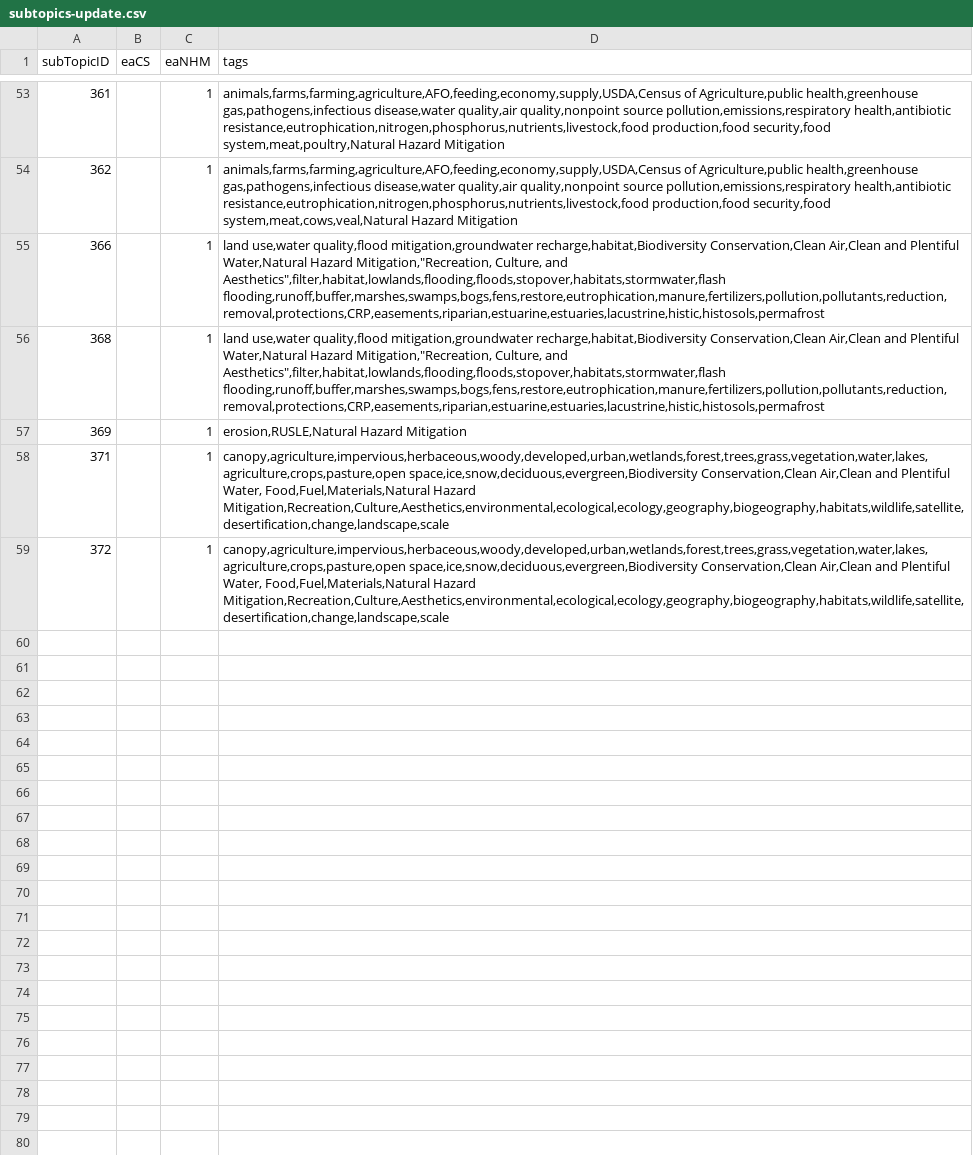
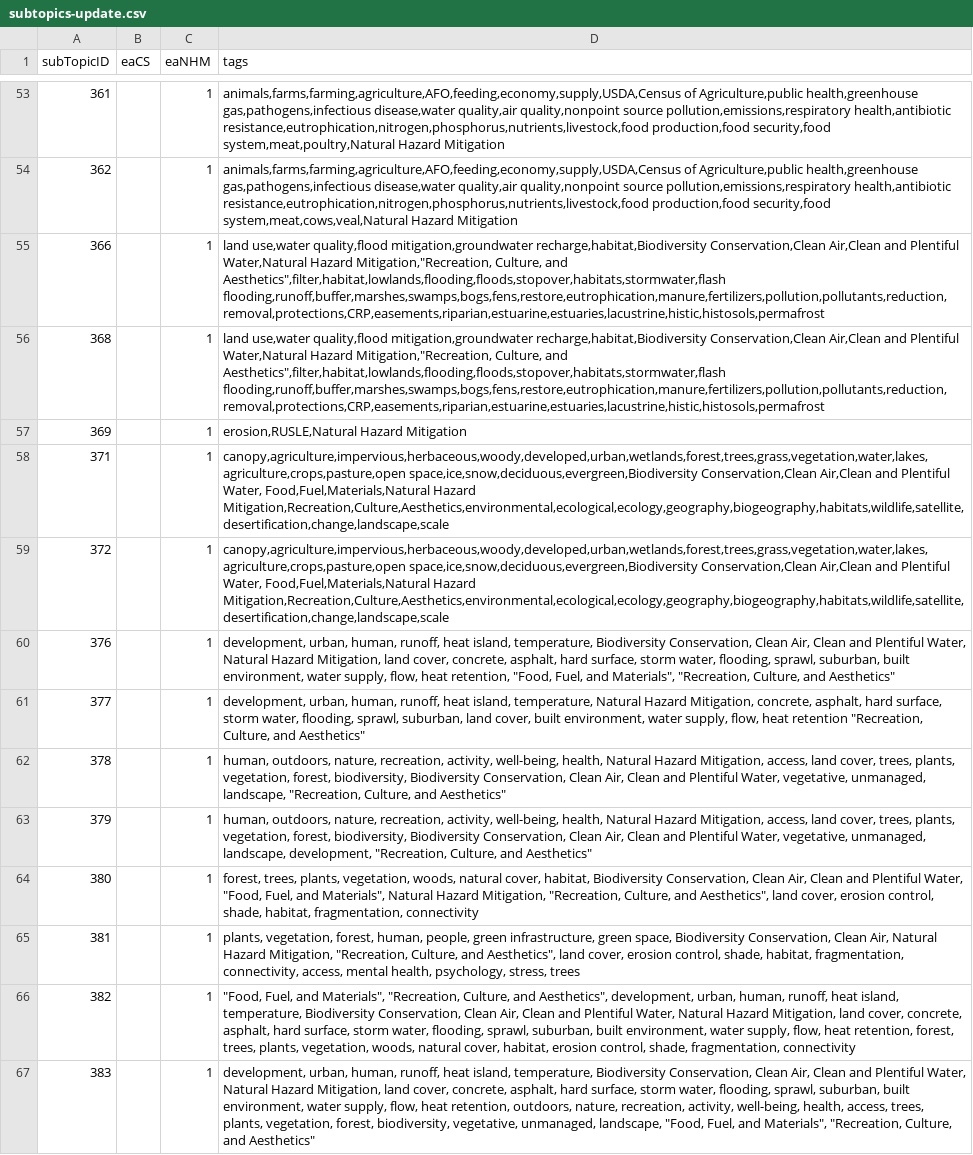
Before and after one commit to USEPA/EnviroAtlas_DB, a CSV file: changes/local/40-Remove-Climate-Stabilization-Benefit-Category/subtopics-update.csv, drawn as a sheet; only a part is shown, gaps mark what is left out; the diff names each change by its address in the sheet, - before the commit and + after, or states it on an @@ line.

```diff
--- a/changes/local/40-Remove-Climate-Stabilization-Benefit-Category/subtopics-update.csv
+++ b/changes/local/40-Remove-Climate-Stabilization-Benefit-Category/subtopics-update.csv
+row 60: 376 |  | 1 | development, urban, human, runoff, heat island, temperature, Biodiversity Conservation, Clean Air, Clean and Plentiful Water, Natural Hazard Mitigation, land cover, concrete, asphalt, hard surface, storm water, flooding, sprawl, suburban, built environment, water supply, flow, heat retention, "Food, Fuel, and Materials", "Recreation, Culture, and Aesthetics"
+row 61: 377 |  | 1 | development, urban, human, runoff, heat island, temperature, Natural Hazard Mitigation, concrete, asphalt, hard surface, storm water, flooding, sprawl, suburban, land cover, built environment, water supply, flow, heat retention "Recreation, Culture, and Aesthetics"
+row 62: 378 |  | 1 | human, outdoors, nature, recreation, activity, well-being, health, Natural Hazard Mitigation, access, land cover, trees, plants, vegetation, forest, biodiversity, Biodiversity Conservation, Clean Air, Clean and Plentiful Water, vegetative, unmanaged, landscape, "Recreation, Culture, and Aesthetics"
+row 63: 379 |  | 1 | human, outdoors, nature, recreation, activity, well-being, health, Natural Hazard Mitigation, access, land cover, trees, plants, vegetation, forest, biodiversity, Biodiversity Conservation, Clean Air, Clean and Plentiful Water, vegetative, unmanaged, landscape, development, "Recreation, Culture, and Aesthetics"
+row 64: 380 |  | 1 | forest, trees, plants, vegetation, woods, natural cover, habitat, Biodiversity Conservation, Clean Air, Clean and Plentiful Water, "Food, Fuel, and Materials", Natural Hazard Mitigation, "Recreation, Culture, and Aesthetics", land cover, erosion control, shade, habitat, fragmentation, connectivity
+row 65: 381 |  | 1 | plants, vegetation, forest, human, people, green infrastructure, green space, Biodiversity Conservation, Clean Air, Natural Hazard Mitigation, "Recreation, Culture, and Aesthetics", land cover, erosion control, shade, habitat, fragmentation, connectivity, access, mental health, psychology, stress, trees
+row 66: 382 |  | 1 | "Food, Fuel, and Materials", "Recreation, Culture, and Aesthetics", development, urban, human, runoff, heat island, temperature, Biodiversity Conservation, Clean Air, Clean and Plentiful Water, Natural Hazard Mitigation, land cover, concrete, asphalt, hard surface, storm water, flooding, sprawl, suburban, built environment, water supply, flow, heat retention, forest, trees, plants, vegetation, woods, natural cover, habitat, erosion control, shade, fragmentation, connectivity
+row 67: 383 |  | 1 | development, urban, human, runoff, heat island, temperature, Biodiversity Conservation, Clean Air, Clean and Plentiful Water, Natural Hazard Mitigation, land cover, concrete, asphalt, hard surface, storm water, flooding, sprawl, suburban, built environment, water supply, flow, heat retention, outdoors, nature, recreation, activity, well-being, health, access, trees, plants, vegetation, forest, biodiversity, vegetative, unmanaged, landscape, "Food, Fuel, and Materials", "Recreation, Culture, and Aesthetics"
```
Also changed, not shown: 1 other file.
